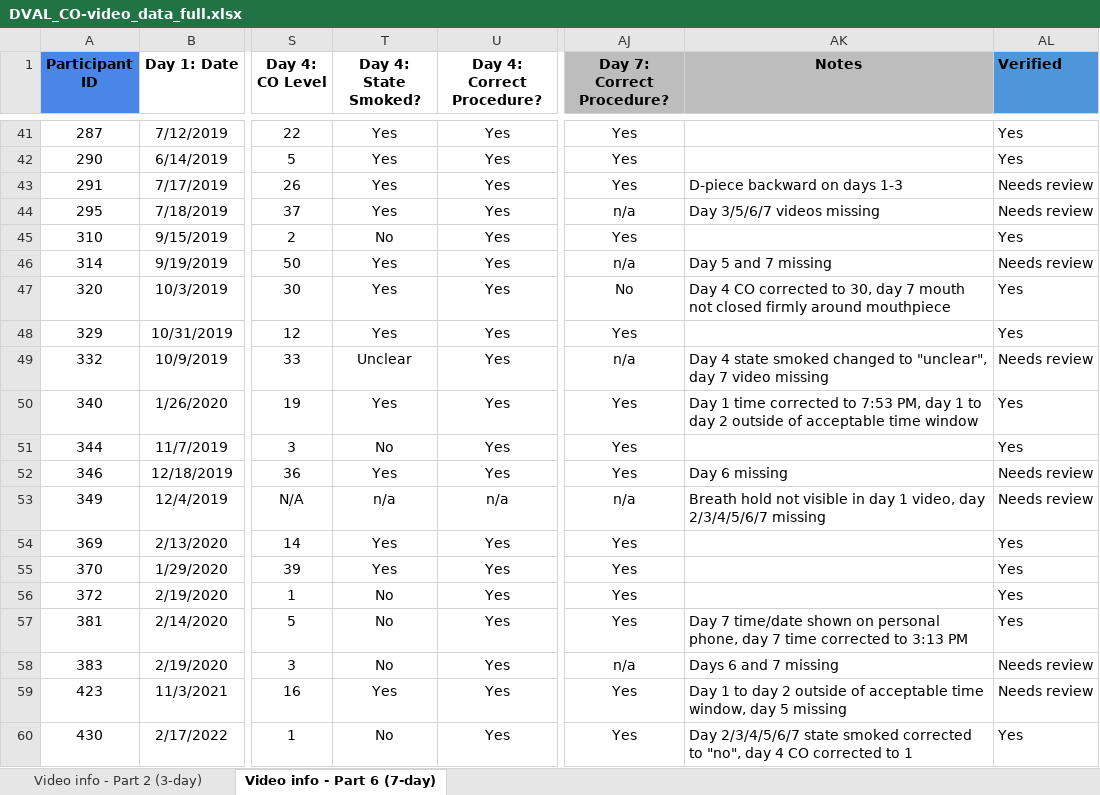
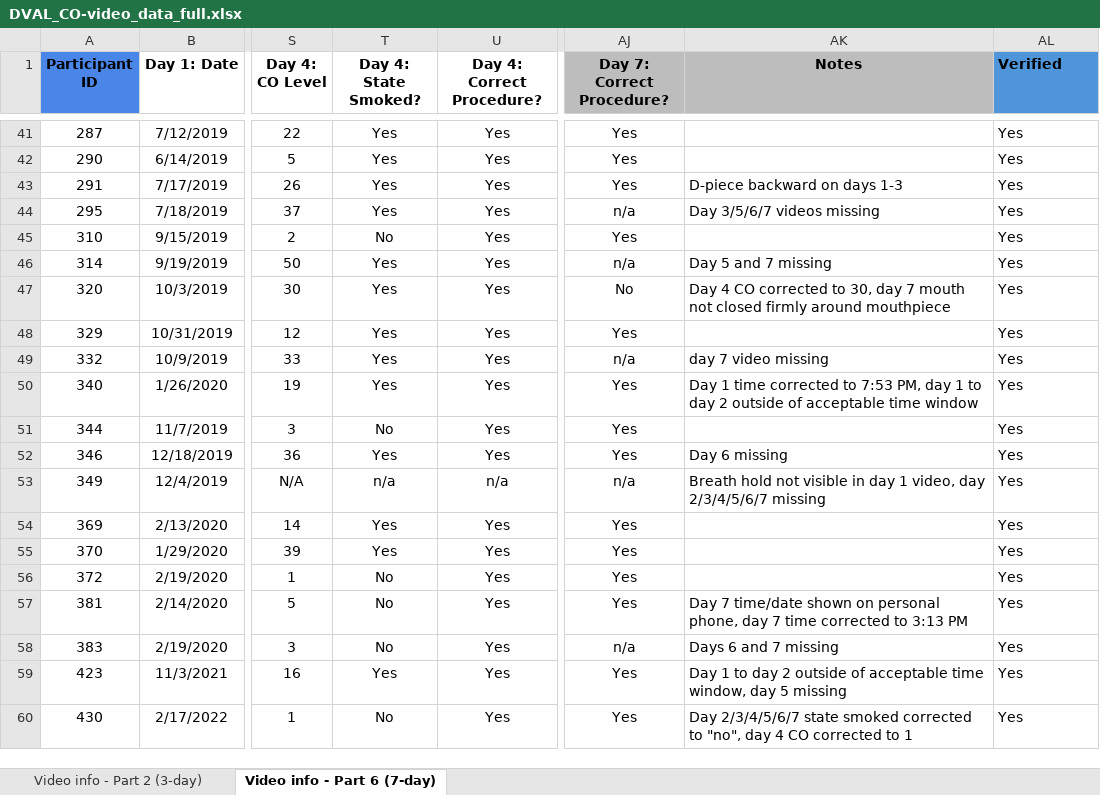
Before and after one commit to wxdyer/Dissertation, an Excel workbook: data/DVAL_CO-video_data_full.xlsx, sheet Video info - Part 6 (7-day), drawn as a sheet; only a part is shown, gaps mark what is left out; values as stored, in another font and other column widths than the file's, no borders; conditional formats and table styles not drawn; the diff covers the shown part only; the diff names each change by its address in the sheet, - before the commit and + after, or states it on an @@ line.

```diff
--- a/data/DVAL_CO-video_data_full.xlsx (sheet Video info - Part 6 (7-day))
+++ b/data/DVAL_CO-video_data_full.xlsx (sheet Video info - Part 6 (7-day))
-AL43:AL44 (Verified): Needs review
+AL43:AL44 (Verified): Yes
-AL46 (Verified): Needs review
+AL46 (Verified): Yes
-T49 (Day 4: State Smoked?): Unclear
+T49 (Day 4: State Smoked?): Yes
-AK49 (Notes): Day 4 state smoked changed to "unclear", day 7 video missing
+AK49 (Notes): day 7 video missing
-AL49 (Verified): Needs review
+AL49 (Verified): Yes
-AL52:AL53 (Verified): Needs review
+AL52:AL53 (Verified): Yes
-AL58:AL59 (Verified): Needs review
+AL58:AL59 (Verified): Yes
```
Also changed, not shown: 19 edited cells elsewhere in this sheet, 1 other file.
